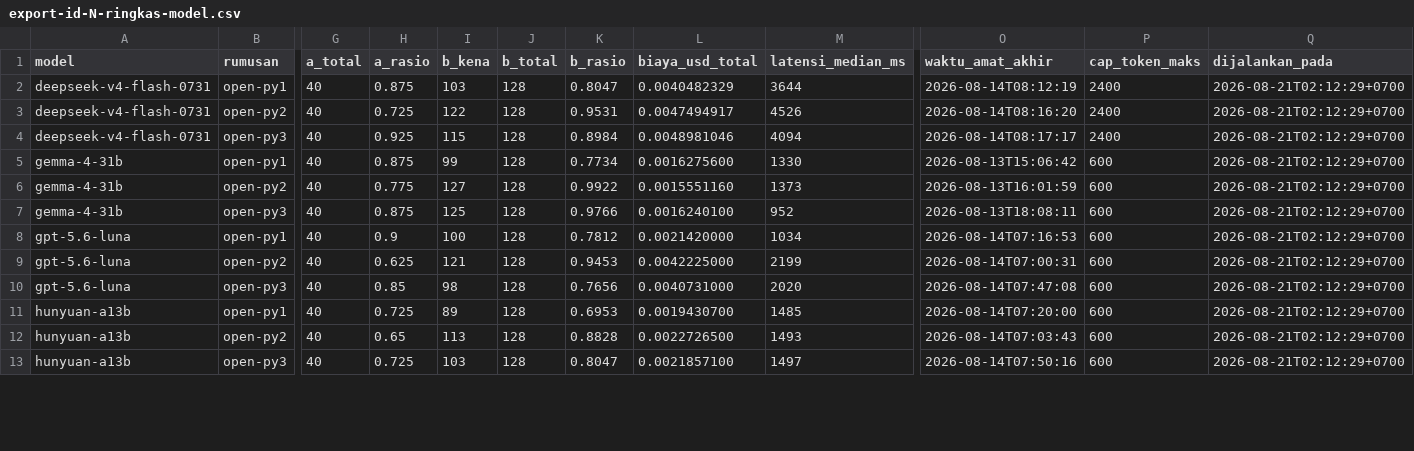
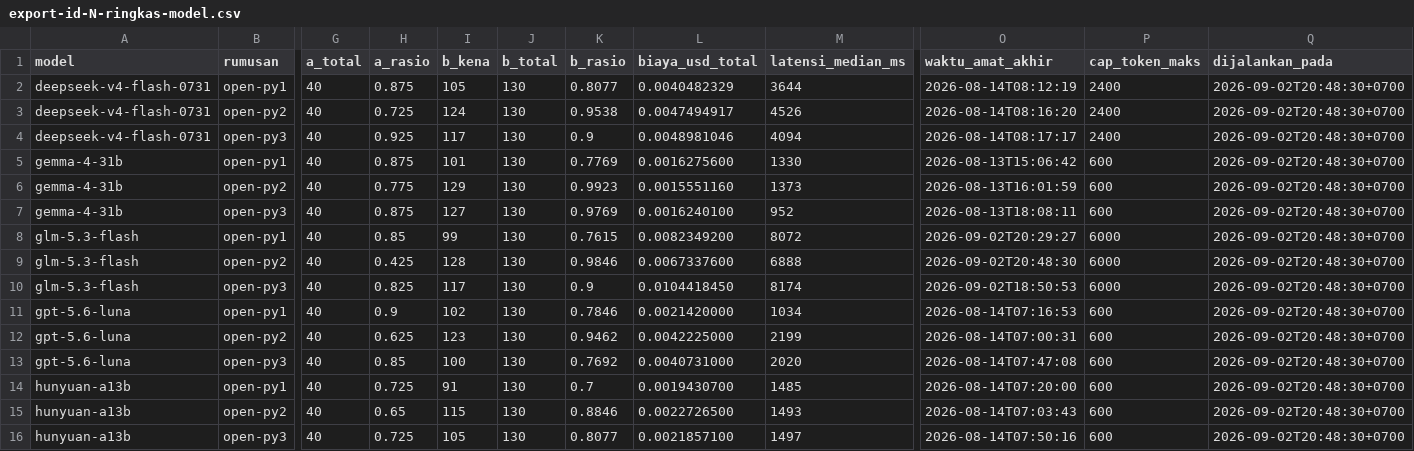
Before and after one commit to ibahasa/benchmark-nusantara, a CSV file: raw/indonesian-normalization-prompt-arms/export-id-N-ringkas-model.csv, drawn as a sheet; only a part is shown, gaps mark what is left out; addresses are those after the commit; rows hold the shown columns only; the diff covers the shown part only; the diff names each change by its address in the sheet, - before the commit and + after, or states it on an @@ line.

```diff
--- a/raw/indonesian-normalization-prompt-arms/export-id-N-ringkas-model.csv
+++ b/raw/indonesian-normalization-prompt-arms/export-id-N-ringkas-model.csv
-I2 (b_kena): 103
+I2 (b_kena): 105
-J2:J7 (b_total): 128
+J2:J7 (b_total): 130
-K2 (b_rasio): 0.8047
+K2 (b_rasio): 0.8077
-Q2:Q7 (dijalankan_pada): 2026-08-21T02:12:29+0700
+Q2:Q7 (dijalankan_pada): 2026-09-02T20:48:30+0700
-I3 (b_kena): 122
+I3 (b_kena): 124
-K3 (b_rasio): 0.9531
+K3 (b_rasio): 0.9538
-I4 (b_kena): 115
+I4 (b_kena): 117
-K4 (b_rasio): 0.8984
+K4 (b_rasio): 0.9
-I5 (b_kena): 99
+I5 (b_kena): 101
-K5 (b_rasio): 0.7734
+K5 (b_rasio): 0.7769
-I6 (b_kena): 127
+I6 (b_kena): 129
-K6 (b_rasio): 0.9922
+K6 (b_rasio): 0.9923
-I7 (b_kena): 125
+I7 (b_kena): 127
-K7 (b_rasio): 0.9766
+K7 (b_rasio): 0.9769
+row 8: glm-5.3-flash | open-py1 | 40 | 0.85 | 99 | 130 | 0.7615 | 0.0082349200 | 8072 | 2026-09-02T20:29:27 | 6000 | 2026-09-02T20:48:30+0700
+row 9: glm-5.3-flash | open-py2 | 40 | 0.425 | 128 | 130 | 0.9846 | 0.0067337600 | 6888 | 2026-09-02T20:48:30 | 6000 | 2026-09-02T20:48:30+0700
+row 10: glm-5.3-flash | open-py3 | 40 | 0.825 | 117 | 130 | 0.9 | 0.0104418450 | 8174 | 2026-09-02T18:50:53 | 6000 | 2026-09-02T20:48:30+0700
-I11 (b_kena): 100
+I11 (b_kena): 102
-J11:J16 (b_total): 128
+J11:J16 (b_total): 130
-K11 (b_rasio): 0.7812
+K11 (b_rasio): 0.7846
-Q11:Q16 (dijalankan_pada): 2026-08-21T02:12:29+0700
+Q11:Q16 (dijalankan_pada): 2026-09-02T20:48:30+0700
-I12 (b_kena): 121
+I12 (b_kena): 123
-K12 (b_rasio): 0.9453
+K12 (b_rasio): 0.9462
-I13 (b_kena): 98
+I13 (b_kena): 100
-K13 (b_rasio): 0.7656
+K13 (b_rasio): 0.7692
-I14 (b_kena): 89
+I14 (b_kena): 91
-K14 (b_rasio): 0.6953
+K14 (b_rasio): 0.7
-I15 (b_kena): 113
+I15 (b_kena): 115
-K15 (b_rasio): 0.8828
+K15 (b_rasio): 0.8846
-I16 (b_kena): 103
+I16 (b_kena): 105
-K16 (b_rasio): 0.8047
+K16 (b_rasio): 0.8077
```
Also changed, not shown: 95 edited cells elsewhere in this file, raw/benchmark-results/export-semua-hasil.csv, raw/indonesian-slang-and-spelling/export-id-W-per-item.csv, 12 other files.
